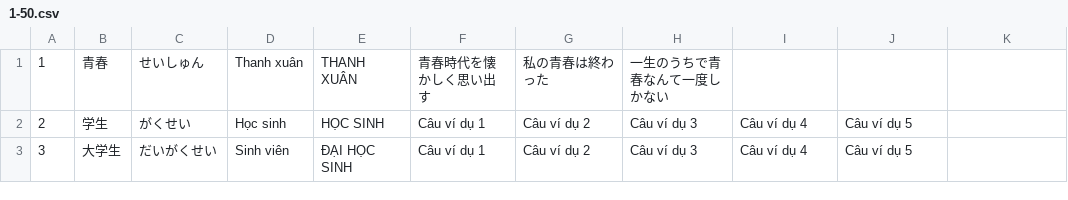
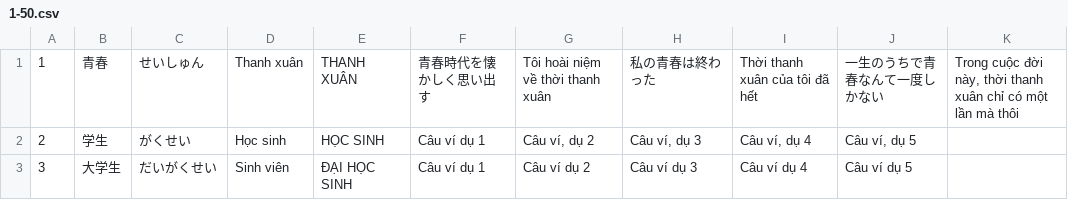
Before and after one commit to phanvankhaiofficial/n1-goi, a CSV file: csv/1-50.csv, drawn as a sheet.

```diff
--- a/csv/1-50.csv
+++ b/csv/1-50.csv
@@ -1,3 +1,3 @@
-"1","青春","せいしゅん","Thanh xuân","THANH XUÂN","青春時代を懐かしく思い出す","私の青春は終わった","一生のうちで青春なんて一度しかない",
-"2","学生","がくせい","Học sinh","HỌC SINH","Câu ví dụ 1","Câu ví dụ 2","Câu ví dụ 3","Câu ví dụ 4","Câu ví dụ 5",
+"1","青春","せいしゅん","Thanh xuân","THANH XUÂN","青春時代を懐かしく思い出す","Tôi hoài niệm về thời thanh xuân","私の青春は終わった","Thời thanh xuân của tôi đã hết","一生のうちで青春なんて一度しかない","Trong cuộc đời này, thời thanh xuân chỉ có một lần mà thôi",
+"2","学生","がくせい","Học sinh","HỌC SINH","Câu ví dụ 1","Câu ví, dụ 2","Câu ví, dụ 3","Câu ví, dụ 4","Câu ví, dụ 5",
 "3","大学生","だいがくせい","Sinh viên","ĐẠI HỌC SINH","Câu ví dụ 1","Câu ví dụ 2","Câu ví dụ 3","Câu ví dụ 4","Câu ví dụ 5",
```
Also changed, not shown: 1 other file.
